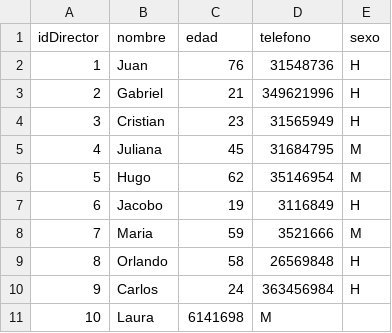
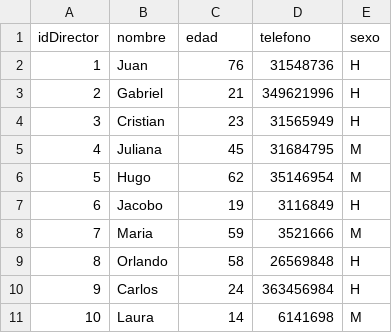
Before and after one commit to XGabrielEdwardsX/ActividadNeo4J, a CSV file: director.csv, drawn as a sheet.

Commit message:
Update director.csv

```diff
--- a/director.csv
+++ b/director.csv
@@ -10,2 +10,2 @@ idDirector,nombre,edad,telefono,sexo
 9,Carlos,24,363456984,H
-10,Laura,6141698,M
+10,Laura,14,6141698,M
```
